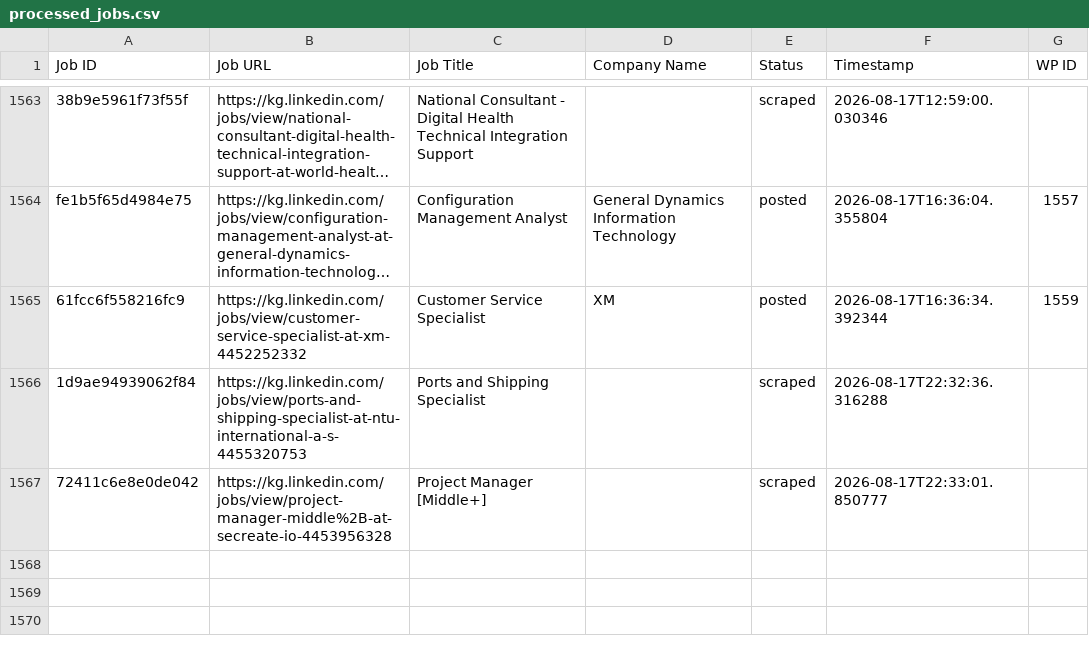
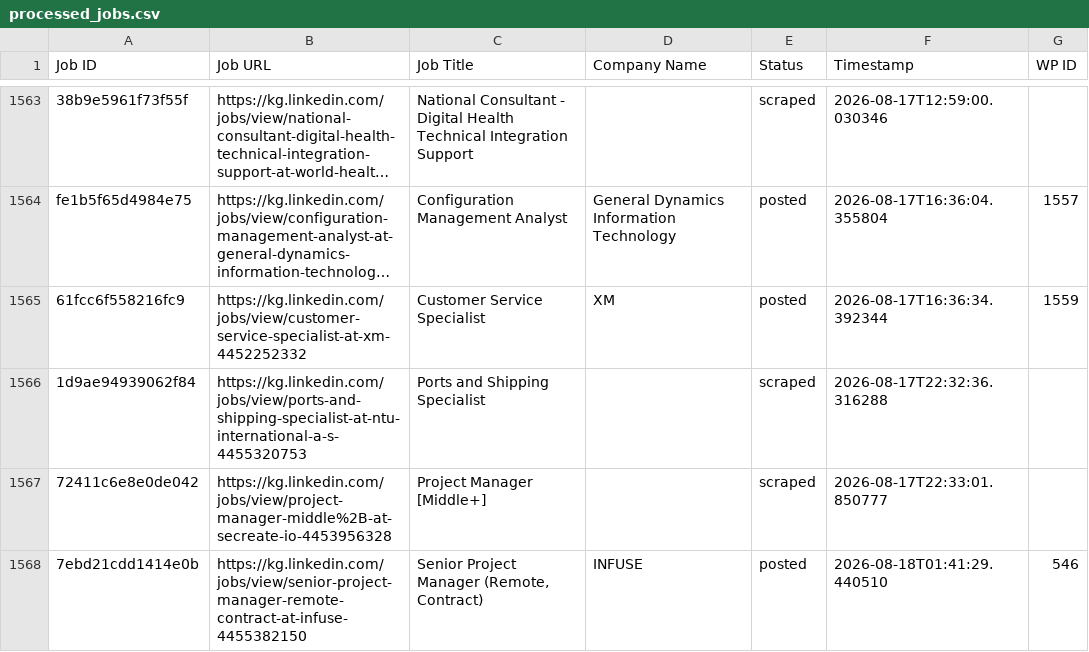
Before and after one commit to innovationinc2000/kg, a CSV file: processed_jobs.csv, drawn as a sheet; only a part is shown, gaps mark what is left out; long unchanged cells end in …; the diff names each change by its address in the sheet, - before the commit and + after, or states it on an @@ line.

```diff
--- a/processed_jobs.csv
+++ b/processed_jobs.csv
+row 1568: 7ebd21cdd1414e0b | https://kg.linkedin.com/jobs/view/senior-project-manager-remote-contract-at-infuse-4455382150 | Senior Project Manager (Remote, Contract) | INFUSE | posted | 2026-08-18T01:41:29.440510 | 546
```
